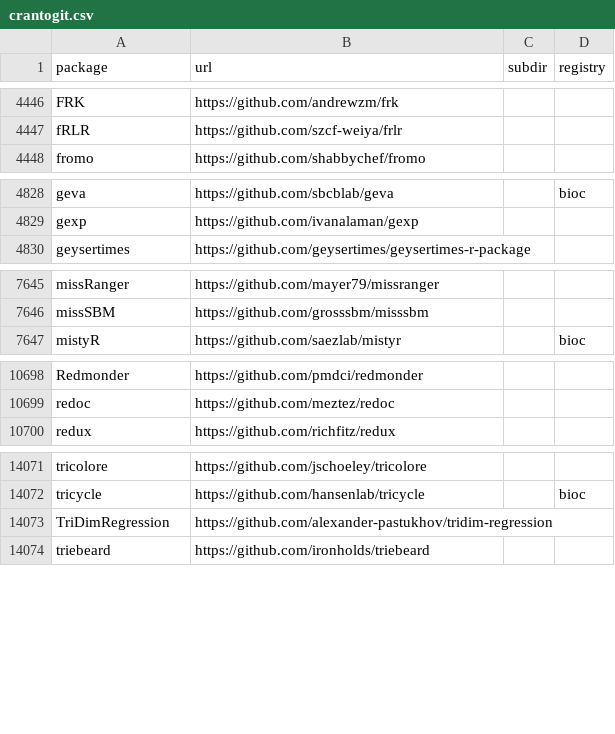
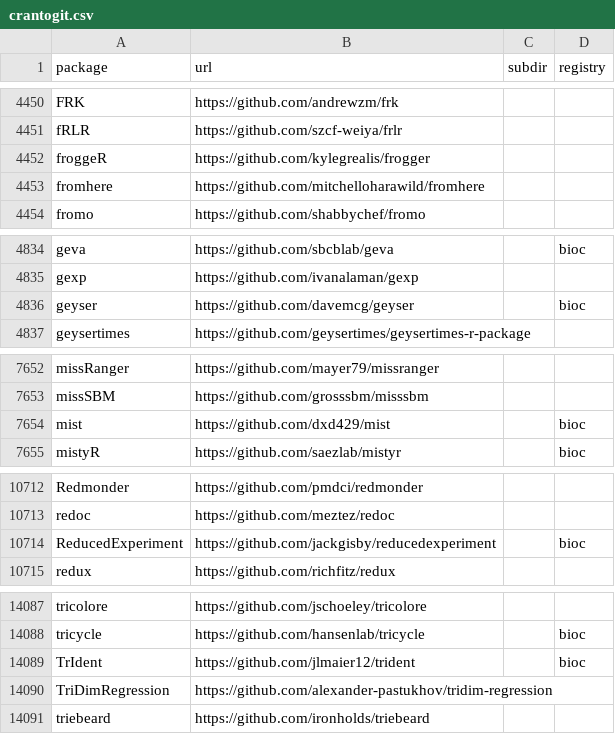
Before and after one commit to r-universe-org/cran-to-git, a CSV file: crantogit.csv, drawn as a sheet; only a part is shown, gaps mark what is left out; the diff covers the shown part only.

```diff
--- a/crantogit.csv
+++ b/crantogit.csv
@@ -4447,2 +4451,4 @@ FRK,https://github.com/andrewzm/frk,,
 fRLR,https://github.com/szcf-weiya/frlr,,
+froggeR,https://github.com/kylegrealis/frogger,,
+fromhere,https://github.com/mitchelloharawild/fromhere,,
 fromo,https://github.com/shabbychef/fromo,,
@@ -4829,2 +4835,3 @@ geva,https://github.com/sbcblab/geva,,bioc
 gexp,https://github.com/ivanalaman/gexp,,
+geyser,https://github.com/davemcg/geyser,,bioc
 geysertimes,https://github.com/geysertimes/geysertimes-r-package,,
@@ -7646,2 +7653,3 @@ missRanger,https://github.com/mayer79/missranger,,
 missSBM,https://github.com/grosssbm/misssbm,,
+mist,https://github.com/dxd429/mist,,bioc
 mistyR,https://github.com/saezlab/mistyr,,bioc
@@ -10699,2 +10713,3 @@ Redmonder,https://github.com/pmdci/redmonder,,
 redoc,https://github.com/meztez/redoc,,
+ReducedExperiment,https://github.com/jackgisby/reducedexperiment,,bioc
 redux,https://github.com/richfitz/redux,,
@@ -14072,2 +14088,3 @@ tricolore,https://github.com/jschoeley/tricolore,,
 tricycle,https://github.com/hansenlab/tricycle,,bioc
+TrIdent,https://github.com/jlmaier12/trident,,bioc
 TriDimRegression,https://github.com/alexander-pastukhov/tridim-regression,,
```
Also changed, not shown: 12 added rows and 3 edited cells elsewhere in this file, archived.csv, universes.csv, 24 other files.
